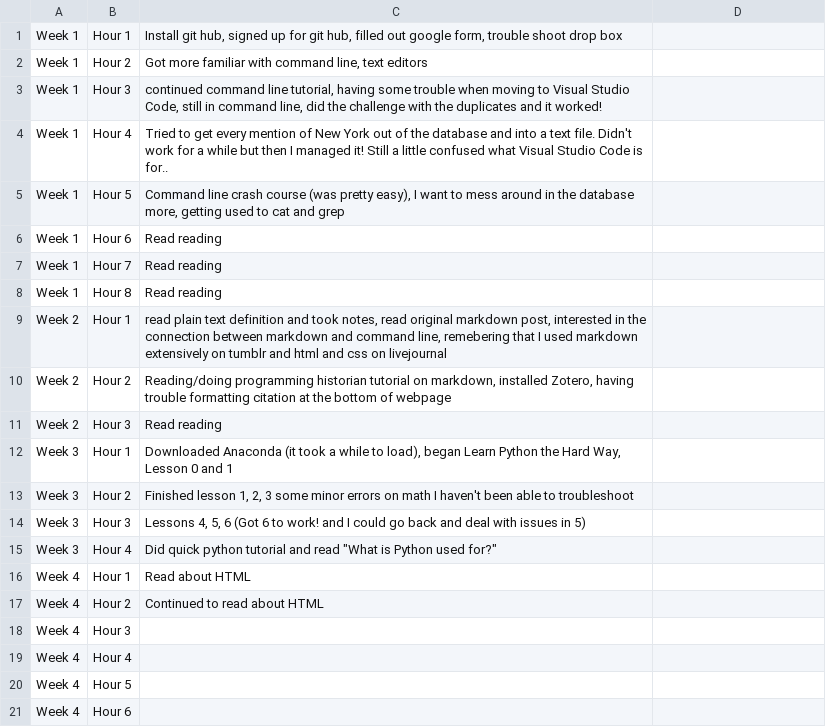
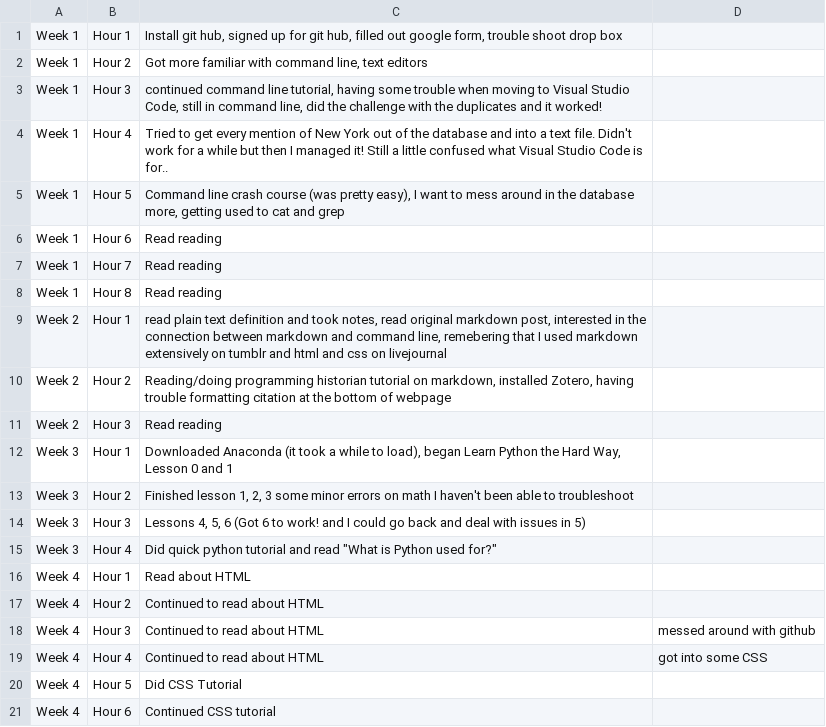
Before and after one commit to die-meg/journal, a CSV file: Software Design Lab Log.csv, drawn as a sheet.

Commit message:
Update Software Design Lab Log.csv

```diff
--- a/Software Design Lab Log.csv
+++ b/Software Design Lab Log.csv
@@ -17,5 +17,5 @@ Week 4,Hour 1,Read about HTML
 Week 4,Hour 2,Continued to read about HTML
-Week 4,Hour 3,
-Week 4,Hour 4,
-Week 4,Hour 5,
-Week 4,Hour 6,
+Week 4,Hour 3,Continued to read about HTML, messed around with github
+Week 4,Hour 4,Continued to read about HTML, got into some CSS
+Week 4,Hour 5,Did CSS Tutorial
+Week 4,Hour 6,Continued CSS tutorial
```
